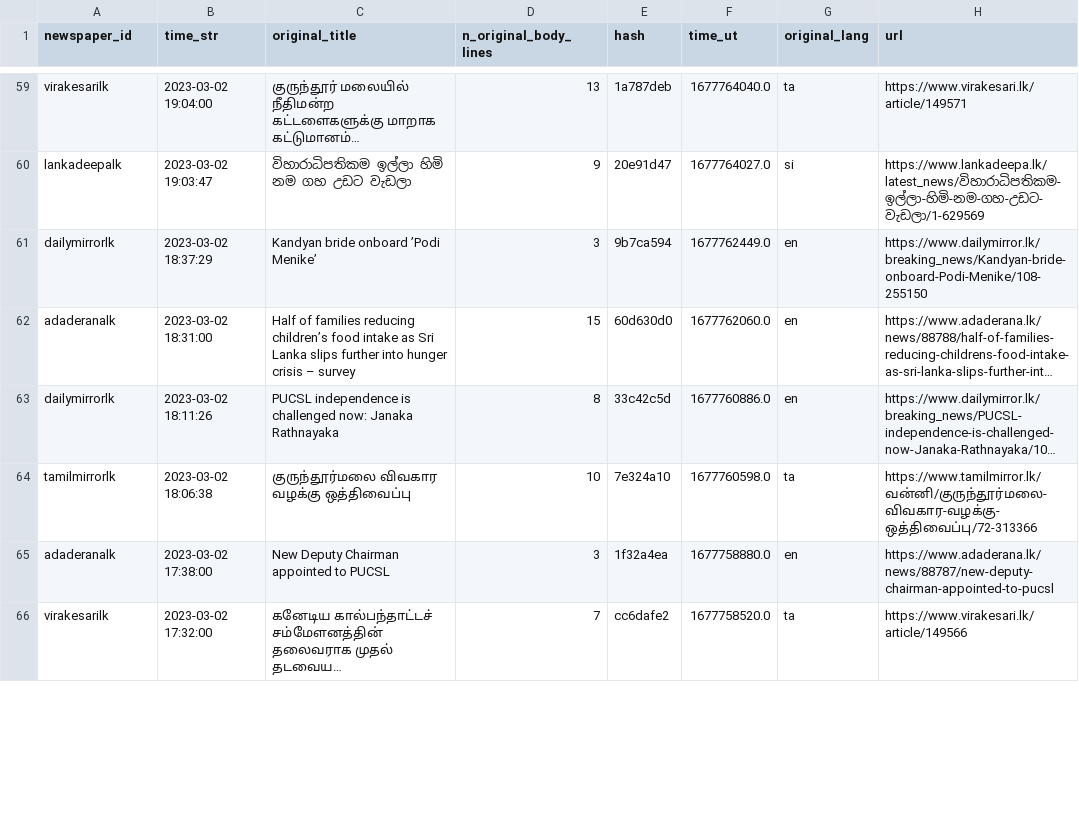
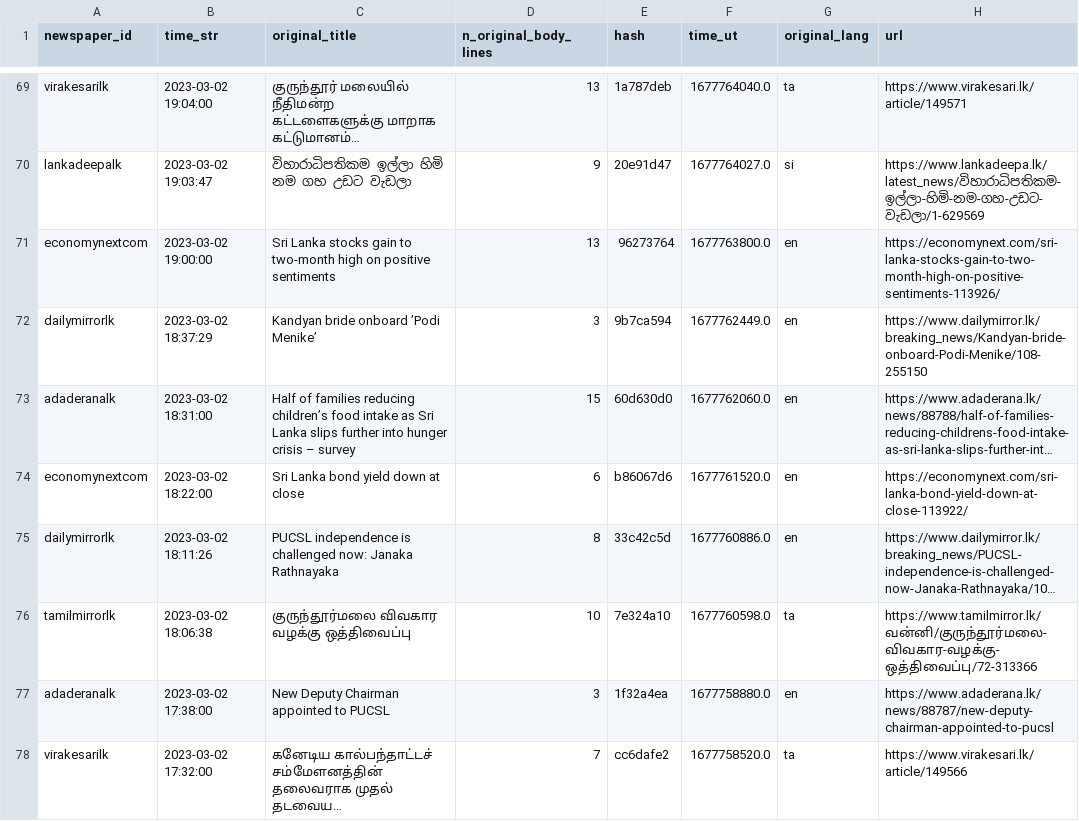
Before and after one commit to nuuuwan/news_lk3_data, a TSV file: reports/summary.tsv, drawn as a sheet; only a part is shown, gaps mark what is left out; long unchanged cells end in …; the diff covers the shown part only; the diff names each change by its address in the sheet, - before the commit and + after, or states it on an @@ line.

Commit message:
Uploaded reports

```diff
--- a/reports/summary.tsv
+++ b/reports/summary.tsv
+row 71: economynextcom | 2023-03-02 19:00:00 | Sri Lanka stocks gain to two-month high on positive sentiments | 13 | 96273764 | 1677763800.0 | en | https://economynext.com/sri-lanka-stocks-gain-to-two-month-high-on-positive-sentiments-113926/
+row 74: economynextcom | 2023-03-02 18:22:00 | Sri Lanka bond yield down at close | 6 | b86067d6 | 1677761520.0 | en | https://economynext.com/sri-lanka-bond-yield-down-at-close-113922/
```
Also changed, not shown: 17 added rows and 22 edited cells elsewhere in this file.
